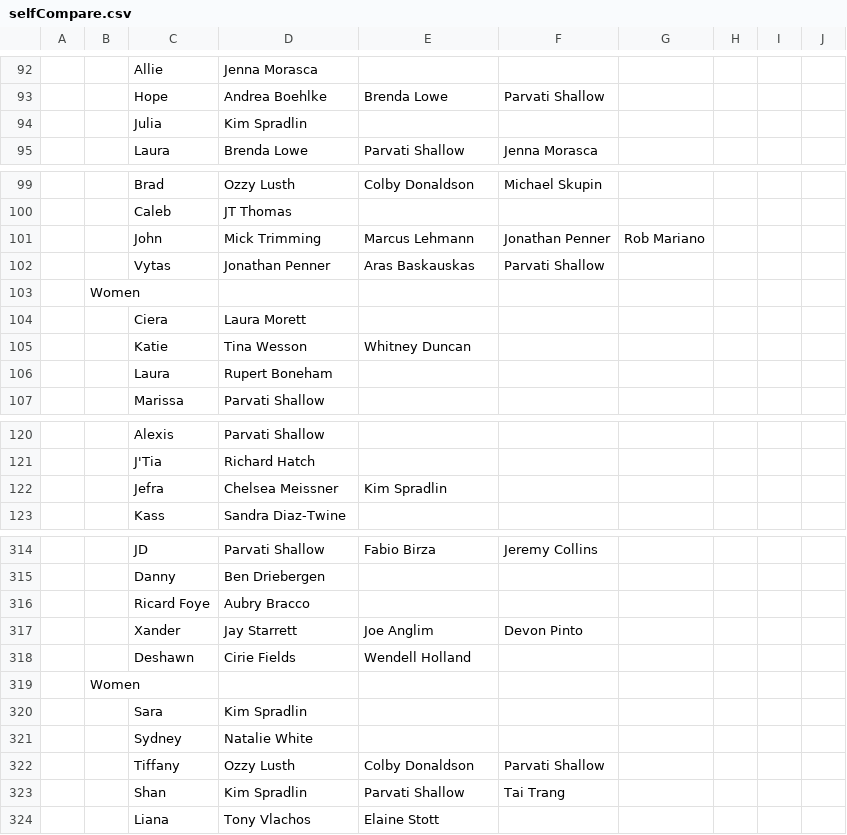
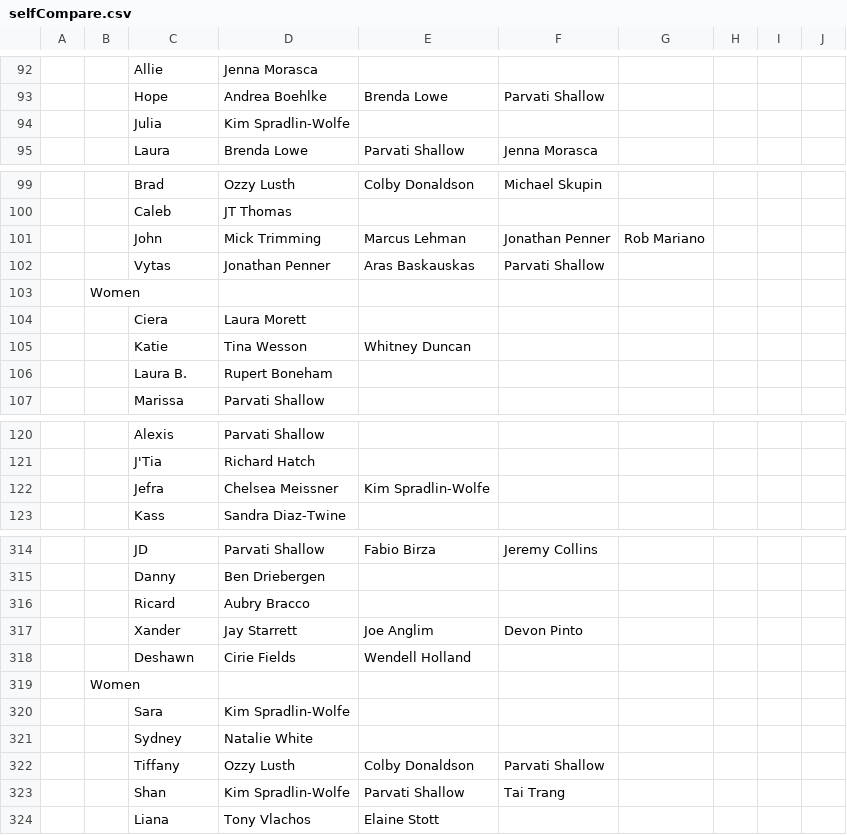
Before and after one commit to hotfudgebrownlee/survivoRnet, a CSV file: selfCompare.csv, drawn as a sheet; only a part is shown, gaps mark what is left out; the diff covers the shown part only; the diff names each change by its address in the sheet, - before the commit and + after, or states it on an @@ line.

```diff
--- a/selfCompare.csv
+++ b/selfCompare.csv
-D94: Kim Spradlin
+D94: Kim Spradlin-Wolfe
-E101: Marcus Lehmann
+E101: Marcus Lehman
-C106: Laura
+C106: Laura B.
-E122: Kim Spradlin
+E122: Kim Spradlin-Wolfe
-C316: Ricard Foye
+C316: Ricard
-D320: Kim Spradlin
+D320: Kim Spradlin-Wolfe
-D323: Kim Spradlin
+D323: Kim Spradlin-Wolfe
```
Also changed, not shown: 1 added row, 1 removed row and 14 edited cells elsewhere in this file, 1 other file.
